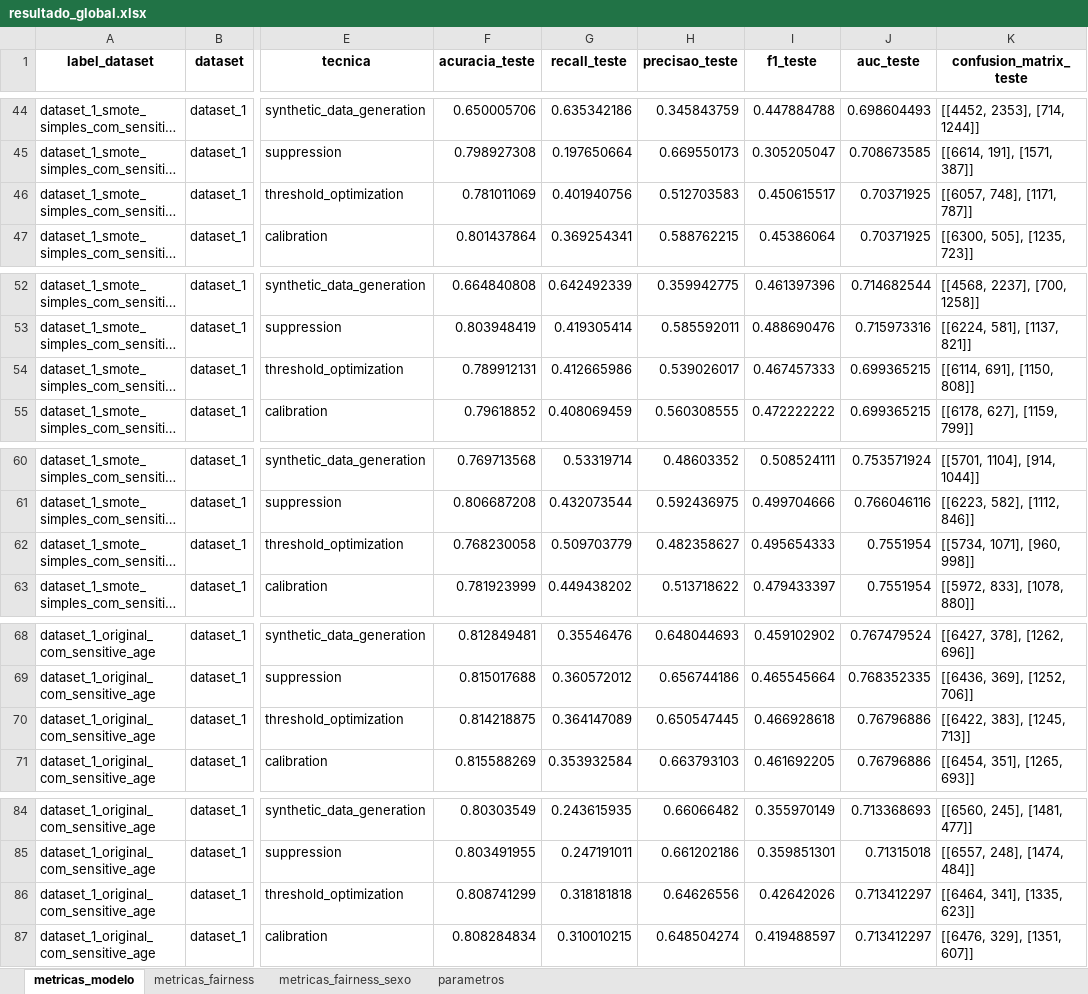
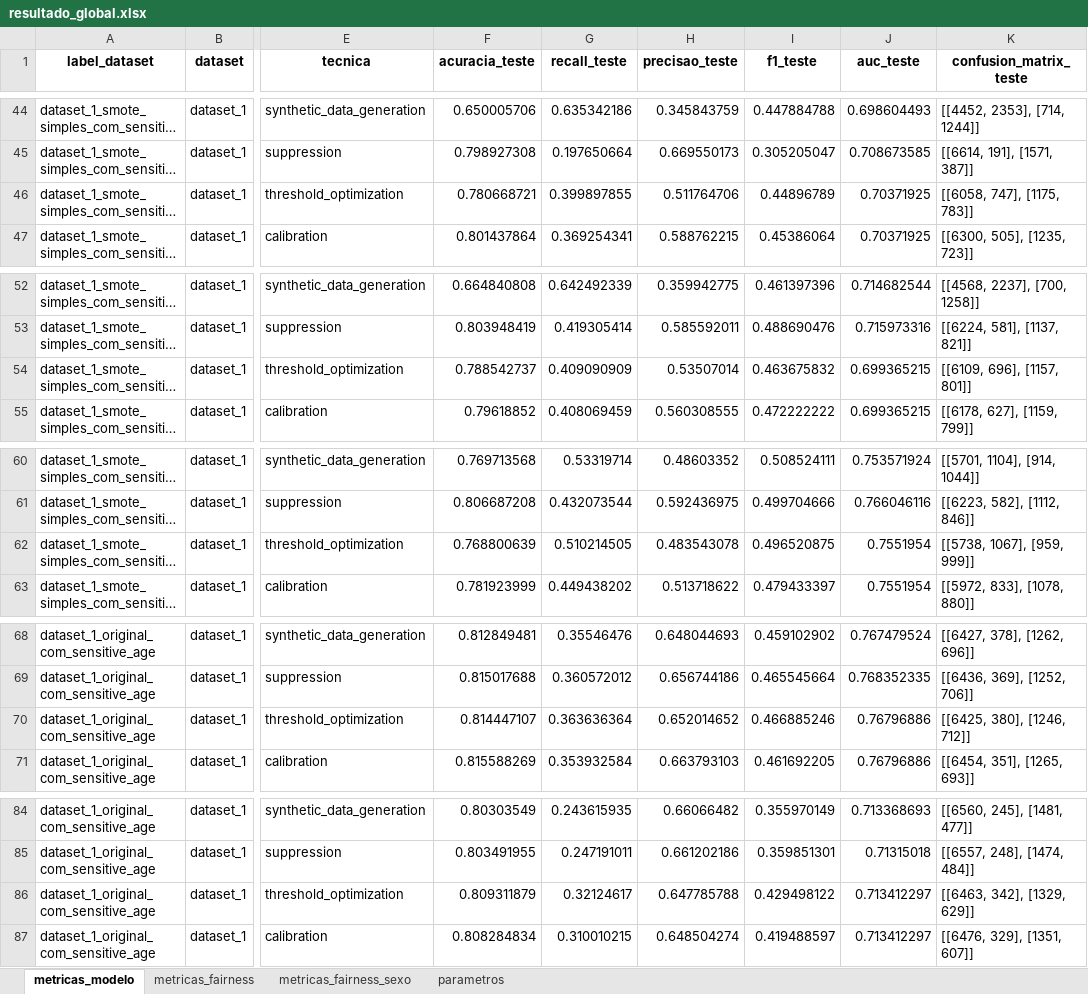
Before and after one commit to GabrielGA-01/Codigos-IC, an Excel workbook: Codigo/resultado_global.xlsx, sheet metricas_modelo, drawn as a sheet; only a part is shown, gaps mark what is left out; long unchanged cells end in …; values as stored, in another font and other column widths than the file's, no borders; the diff covers the shown part only; the diff names each change by its address in the sheet, - before the commit and + after, or states it on an @@ line.

```diff
--- a/Codigo/resultado_global.xlsx (sheet metricas_modelo)
+++ b/Codigo/resultado_global.xlsx (sheet metricas_modelo)
-F46 (acuracia_teste): 0.781011069
+F46 (acuracia_teste): 0.780668721
-G46 (recall_teste): 0.401940756
+G46 (recall_teste): 0.399897855
-H46 (precisao_teste): 0.512703583
+H46 (precisao_teste): 0.511764706
-I46 (f1_teste): 0.450615517
+I46 (f1_teste): 0.44896789
-K46 (confusion_matrix_teste): [[6057, 748], [1171, 787]]
+K46 (confusion_matrix_teste): [[6058, 747], [1175, 783]]
-F54 (acuracia_teste): 0.789912131
+F54 (acuracia_teste): 0.788542737
-G54 (recall_teste): 0.412665986
+G54 (recall_teste): 0.409090909
-H54 (precisao_teste): 0.539026017
+H54 (precisao_teste): 0.53507014
-I54 (f1_teste): 0.467457333
+I54 (f1_teste): 0.463675832
-K54 (confusion_matrix_teste): [[6114, 691], [1150, 808]]
+K54 (confusion_matrix_teste): [[6109, 696], [1157, 801]]
-F62 (acuracia_teste): 0.768230058
+F62 (acuracia_teste): 0.768800639
-G62 (recall_teste): 0.509703779
+G62 (recall_teste): 0.510214505
-H62 (precisao_teste): 0.482358627
+H62 (precisao_teste): 0.483543078
-I62 (f1_teste): 0.495654333
+I62 (f1_teste): 0.496520875
-K62 (confusion_matrix_teste): [[5734, 1071], [960, 998]]
+K62 (confusion_matrix_teste): [[5738, 1067], [959, 999]]
-F70 (acuracia_teste): 0.814218875
+F70 (acuracia_teste): 0.814447107
-G70 (recall_teste): 0.364147089
+G70 (recall_teste): 0.363636364
-H70 (precisao_teste): 0.650547445
+H70 (precisao_teste): 0.652014652
-I70 (f1_teste): 0.466928618
+I70 (f1_teste): 0.466885246
-K70 (confusion_matrix_teste): [[6422, 383], [1245, 713]]
+K70 (confusion_matrix_teste): [[6425, 380], [1246, 712]]
-F86 (acuracia_teste): 0.808741299
+F86 (acuracia_teste): 0.809311879
-G86 (recall_teste): 0.318181818
+G86 (recall_teste): 0.32124617
-H86 (precisao_teste): 0.64626556
+H86 (precisao_teste): 0.647785788
-I86 (f1_teste): 0.42642026
+I86 (f1_teste): 0.429498122
-K86 (confusion_matrix_teste): [[6464, 341], [1335, 623]]
+K86 (confusion_matrix_teste): [[6463, 342], [1329, 629]]
```
Also changed, not shown: 222 edited cells elsewhere in this sheet, sheet metricas_fairness, 2 other files.
